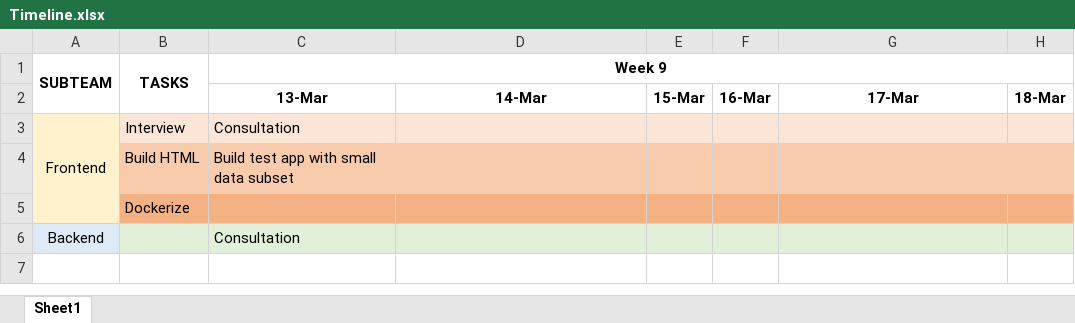
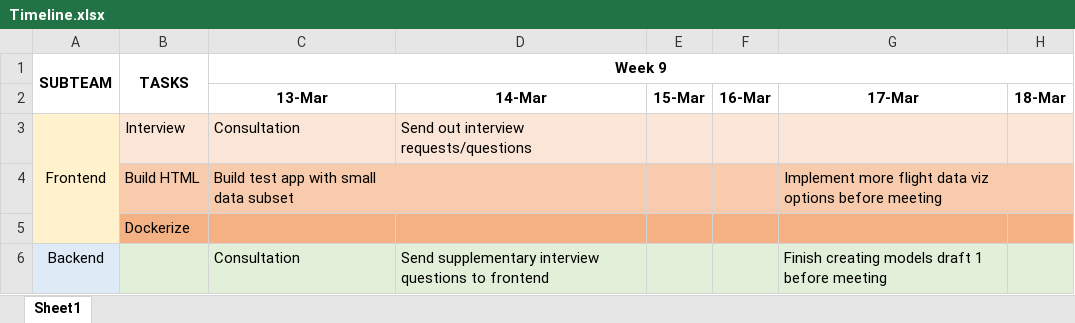
Before and after one commit to austinloh/dsa3101-2220-03-airline, an Excel workbook: Timeline.xlsx, sheet Sheet1, drawn as a sheet; only a part is shown; values as stored, in another font and other column widths than the file's, no borders; the diff names each change by its address in the sheet, - before the commit and + after, or states it on an @@ line.

Commit message:
update timeline

```diff
--- a/Timeline.xlsx (sheet Sheet1)
+++ b/Timeline.xlsx (sheet Sheet1)
-D3: (empty)
+D3: Send out interview requests/questions
-G4: (empty)
+G4: Implement more flight data viz options before meeting
-D6: (empty)
+D6: Send supplementary interview questions to frontend
-G6: (empty)
+G6: Finish creating models draft 1 before meeting
```
